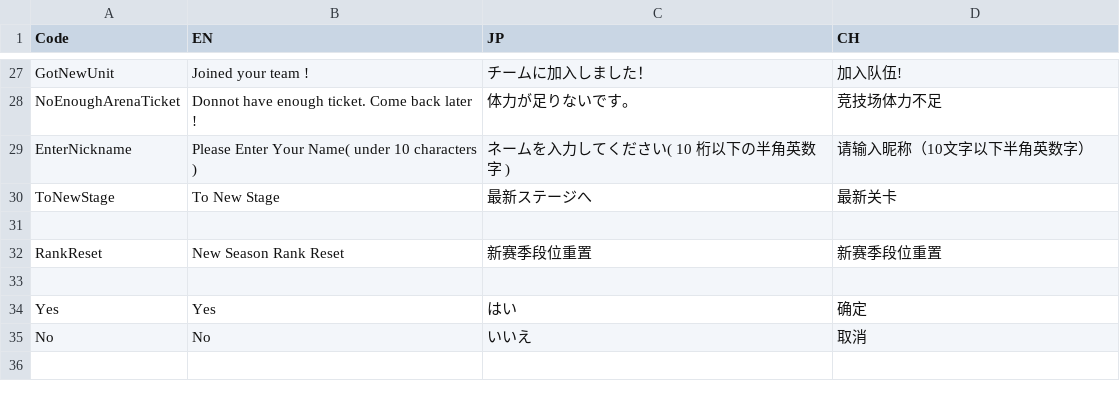
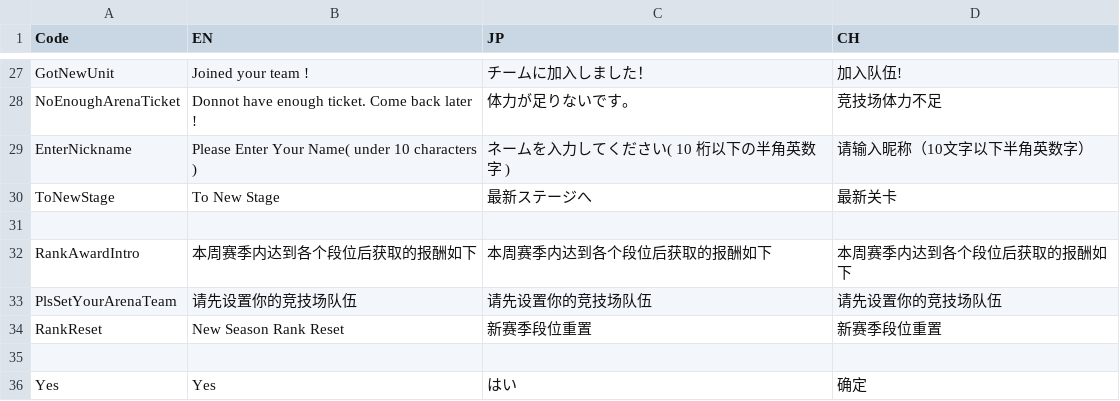
Before and after one commit to bodacheng/MComat, a CSV file: Assets/ExternalAssets/Config/LanguageCode.csv, drawn as a sheet; only a part is shown, gaps mark what is left out; the shorter side is filled out with more unchanged rows.

```diff
--- a/Assets/ExternalAssets/Config/LanguageCode.csv
+++ b/Assets/ExternalAssets/Config/LanguageCode.csv
@@ -31,2 +31,4 @@ ToNewStage,To New Stage, 最新ステージへ,最新关卡
 ,,,
+RankAwardIntro,本周赛季内达到各个段位后获取的报酬如下,本周赛季内达到各个段位后获取的报酬如下,本周赛季内达到各个段位后获取的报酬如下
+PlsSetYourArenaTeam,请先设置你的竞技场队伍,请先设置你的竞技场队伍,请先设置你的竞技场队伍
 RankReset,New Season Rank Reset,新赛季段位重置,新赛季段位重置
```
Also changed, not shown: 7 other files.
